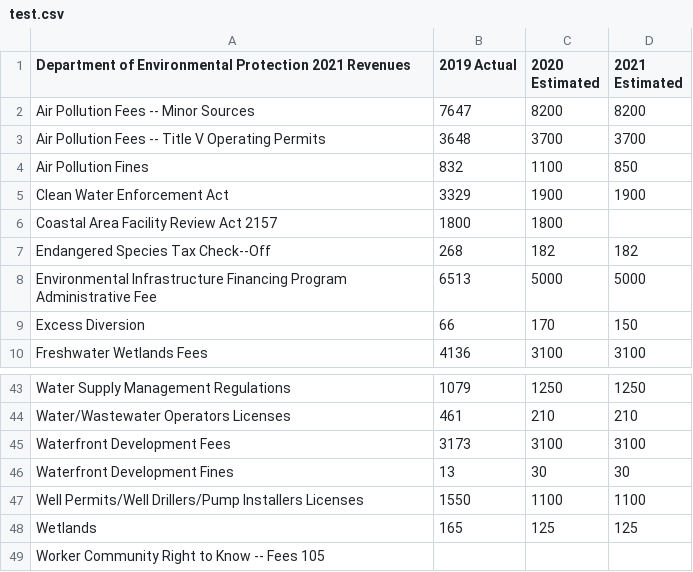
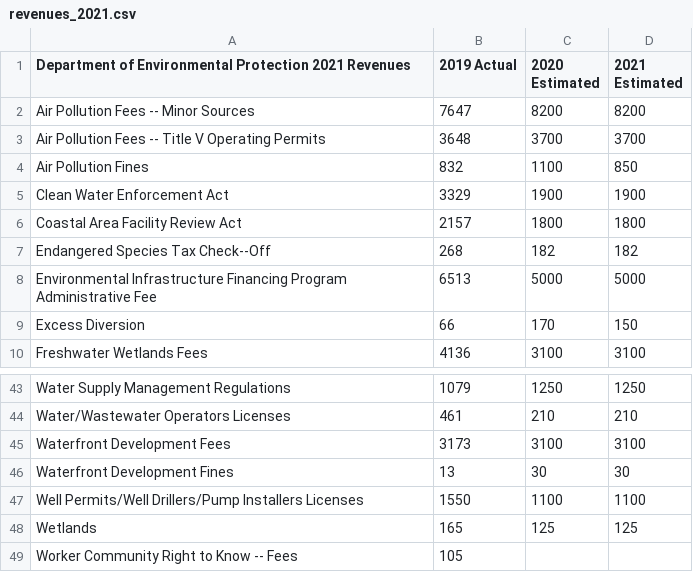
Before and after one commit to Rutgers-Economics-Labs/CleanEnergyFundingF24, a CSV file: data/DepEP/revenues_2021.csv (was data/test.csv), drawn as a sheet; only a part is shown, gaps mark what is left out; removed rows and columns are numbered as before the commit, all else as after; the diff names each change by its address in the sheet, - before the commit and + after, or states it on an @@ line.

Commit message:
add Department of EP state revenues

```diff
--- a/data/test.csv
+++ b/data/DepEP/revenues_2021.csv
-row 6: Coastal Area Facility Review Act 2157 | 1800 | 1800
+row 6: Coastal Area Facility Review Act | 2157 | 1800 | 1800
-row 49: Worker Community Right to Know -- Fees 105
+row 49: Worker Community Right to Know -- Fees | 105
```
Also changed, not shown: 48 other files.
